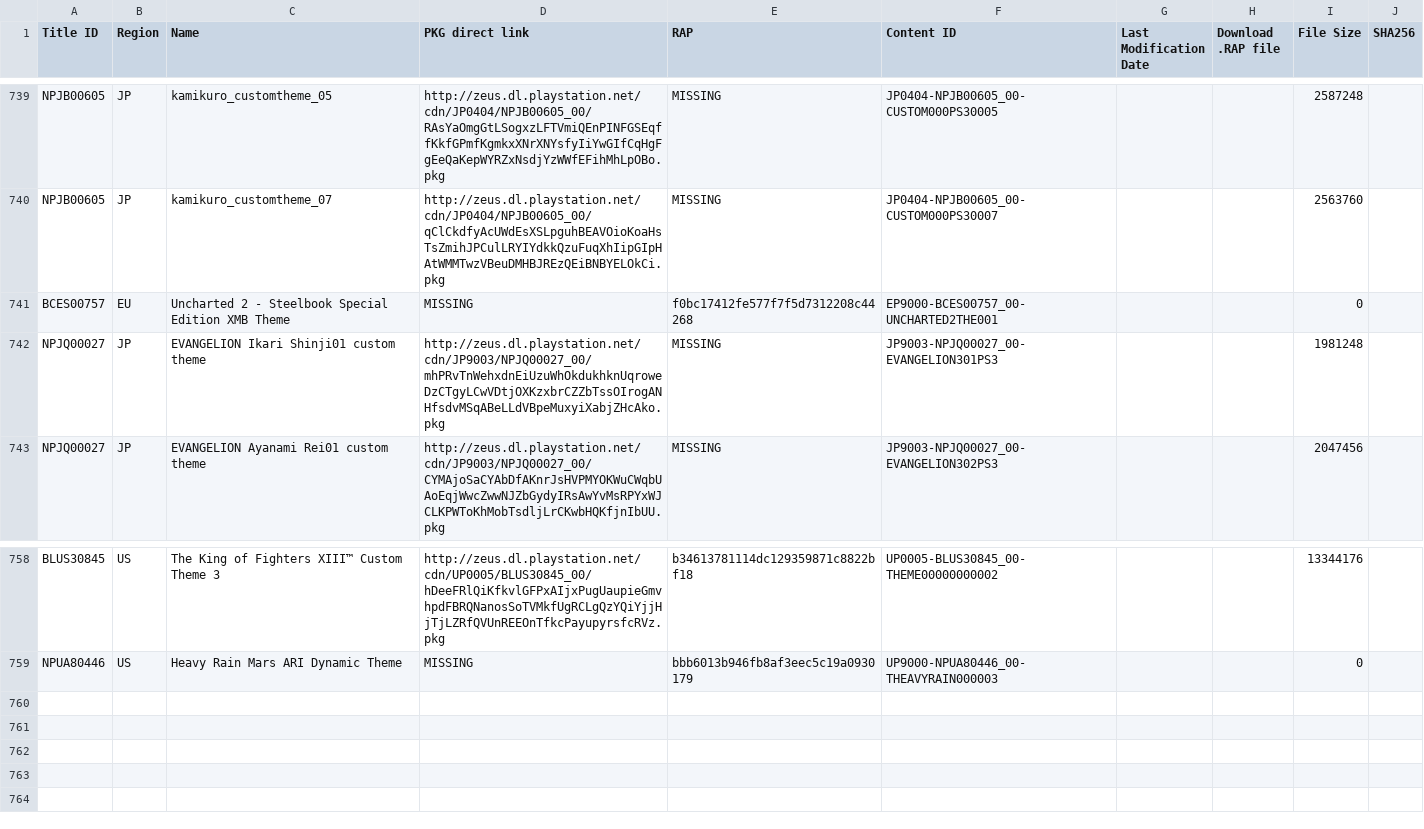
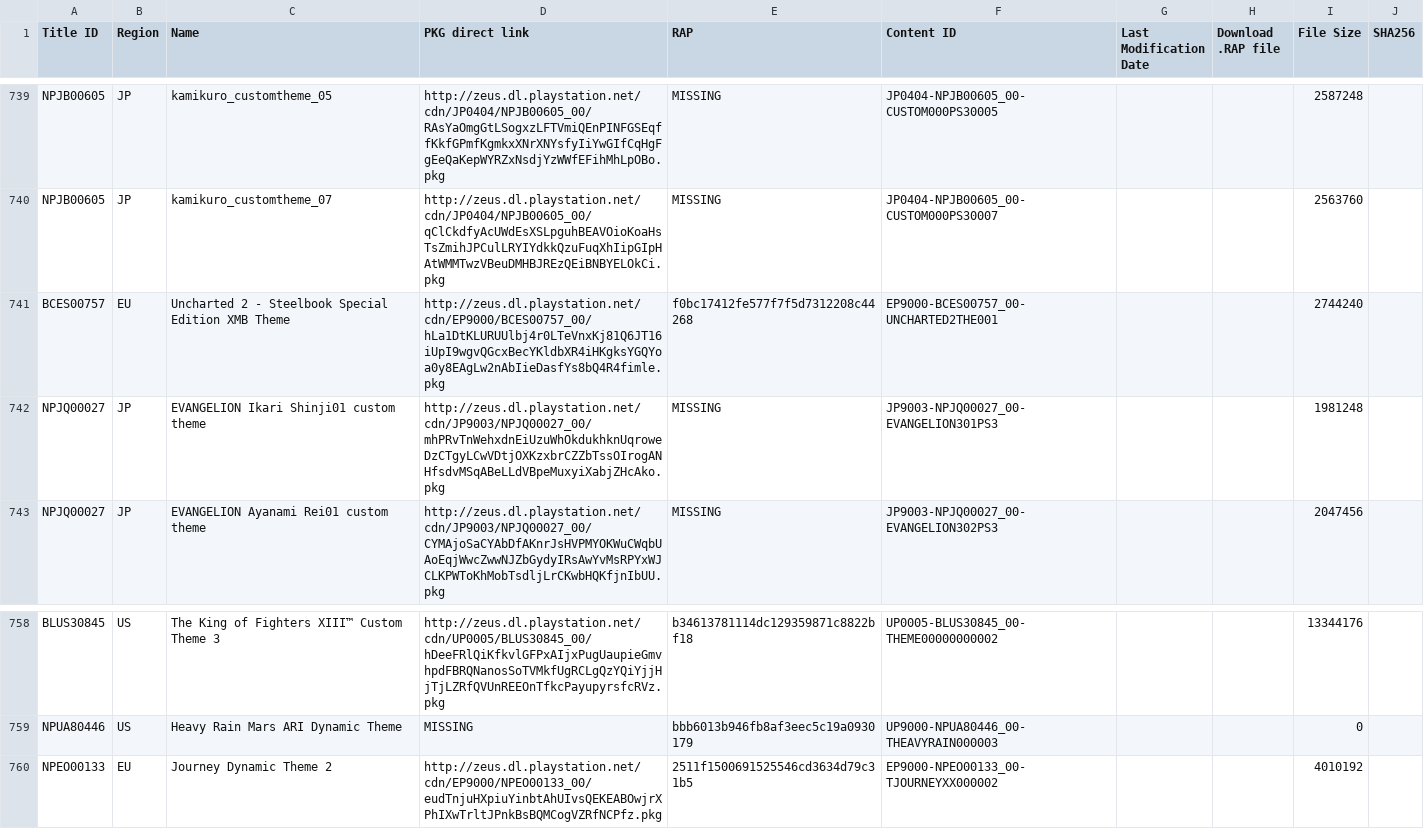
Before and after one commit to jy95/pkgi-ps3-nopaystation, a TSV file: input/pending_PS3_THEMES.tsv, drawn as a sheet; only a part is shown, gaps mark what is left out.

```diff
--- a/input/pending_PS3_THEMES.tsv
+++ b/input/pending_PS3_THEMES.tsv
@@ -740,3 +740,3 @@ NPJB00605	JP	kamikuro_customtheme_05	http://zeus.dl.playstation.net/cdn/JP0404/N
 NPJB00605	JP	kamikuro_customtheme_07	http://zeus.dl.playstation.net/cdn/JP0404/NPJB00605_00/qClCkdfyAcUWdEsXSLpguhBEAVOioKoaHsTsZmihJPCulLRYIYdkkQzuFuqXhIipGIpHAtWMMTwzVBeuDMHBJREzQEiBNBYELOkCi.pkg	MISSING	JP0404-NPJB00605_00-CUSTOM000PS30007			2563760	
-BCES00757	EU	Uncharted 2 - Steelbook Special Edition XMB Theme	MISSING	f0bc17412fe577f7f5d7312208c44268	EP9000-BCES00757_00-UNCHARTED2THE001			0	
+BCES00757	EU	Uncharted 2 - Steelbook Special Edition XMB Theme	http://zeus.dl.playstation.net/cdn/EP9000/BCES00757_00/hLa1DtKLURUUlbj4r0LTeVnxKj81Q6JT16iUpI9wgvQGcxBecYKldbXR4iHKgksYGQYoa0y8EAgLw2nAbIieDasfYs8bQ4R4fimle.pkg	f0bc17412fe577f7f5d7312208c44268	EP9000-BCES00757_00-UNCHARTED2THE001			2744240	
 NPJQ00027	JP	EVANGELION Ikari Shinji01 custom theme	http://zeus.dl.playstation.net/cdn/JP9003/NPJQ00027_00/mhPRvTnWehxdnEiUzuWhOkdukhknUqroweDzCTgyLCwVDtjOXKzxbrCZZbTssOIrogANHfsdvMSqABeLLdVBpeMuxyiXabjZHcAko.pkg	MISSING	JP9003-NPJQ00027_00-EVANGELION301PS3			1981248	
@@ -759 +759,2 @@ BLUS30845	US	The King of Fighters XIII™ Custom Theme 3	http://zeus.dl.playstat
 NPUA80446	US	Heavy Rain Mars ARI Dynamic Theme	MISSING	bbb6013b946fb8af3eec5c19a0930179	UP9000-NPUA80446_00-THEAVYRAIN000003			0	
+NPEO00133	EU	Journey Dynamic Theme 2	http://zeus.dl.playstation.net/cdn/EP9000/NPEO00133_00/eudTnjuHXpiuYinbtAhUIvsQEKEABOwjrXPhIXwTrltJPnkBsBQMCogVZRfNCPfz.pkg	2511f1500691525546cd3634d79c31b5	EP9000-NPEO00133_00-TJOURNEYXX000002			4010192	
```
Also changed, not shown: input/pending_PS3_AVATARS.tsv, output/pkgi_avatars_pending.csv, 2 other files.
